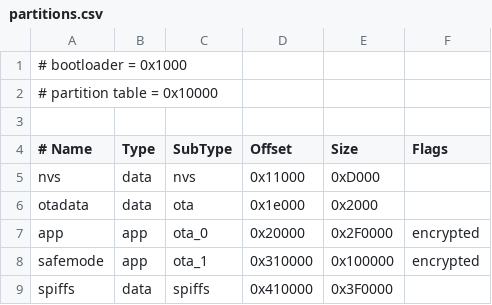
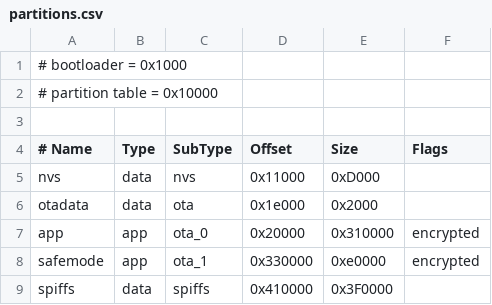
Before and after one commit to Current-Electric-Vehicles/esp32-safemode, a CSV file: firmware/partitions.csv, drawn as a sheet.

```diff
--- a/firmware/partitions.csv
+++ b/firmware/partitions.csv
@@ -6,4 +6,4 @@ nvs,        data,   nvs,        0x11000,    0xD000,
 otadata,    data,   ota,        0x1e000,    0x2000,
-app,        app,    ota_0,      0x20000,    0x2F0000,    encrypted
-safemode,   app,    ota_1,      0x310000,   0x100000,    encrypted
+app,        app,    ota_0,      0x20000,    0x310000,    encrypted
+safemode,   app,    ota_1,      0x330000,   0xe0000,     encrypted
 spiffs,     data,   spiffs,     0x410000,   0x3F0000,
```
Also changed, not shown: 8 other files.
